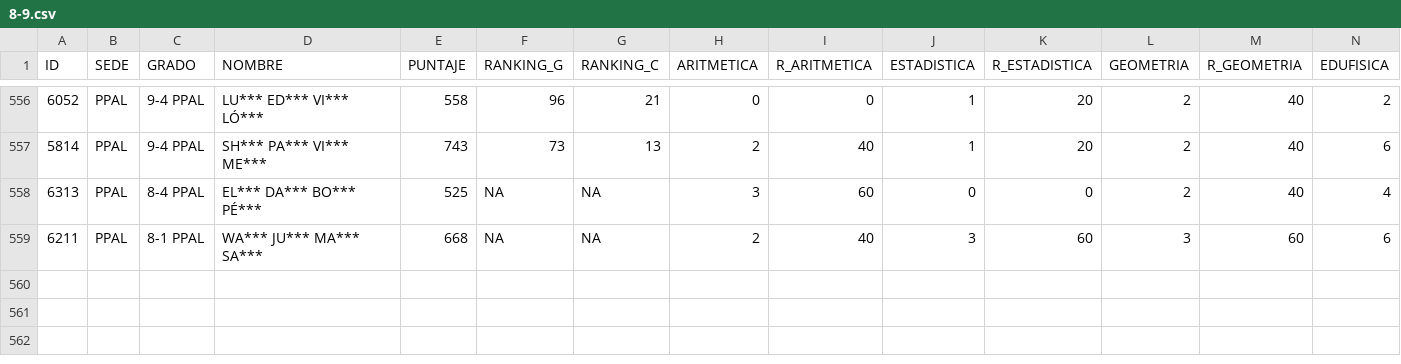
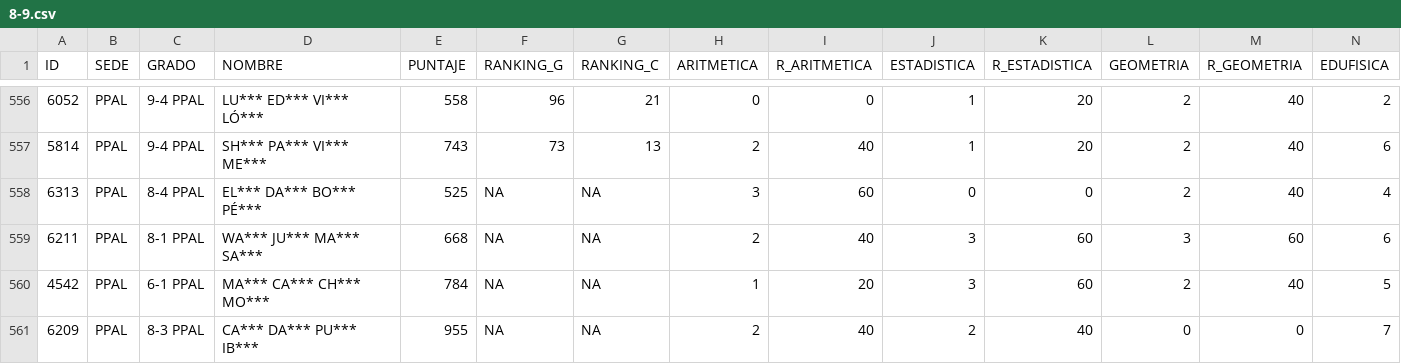
Before and after one commit to EncisoMath/ResultadosRoque, a CSV file: Datos/8-9.csv, drawn as a sheet; only a part is shown, gaps mark what is left out; rows hold the shown columns only; the diff names each change by its address in the sheet, - before the commit and + after, or states it on an @@ line.

```diff
--- a/Datos/8-9.csv
+++ b/Datos/8-9.csv
+row 560: 4542 | PPAL | 6-1 PPAL | MA*** CA*** CH*** MO*** | 784 | NA | NA | 1 | 20 | 3 | 60 | 2 | 40 | 5
+row 561: 6209 | PPAL | 8-3 PPAL | CA*** DA*** PU*** IB*** | 955 | NA | NA | 2 | 40 | 2 | 40 | 0 | 0 | 7
```
Also changed, not shown: Datos/6-7.csv.
